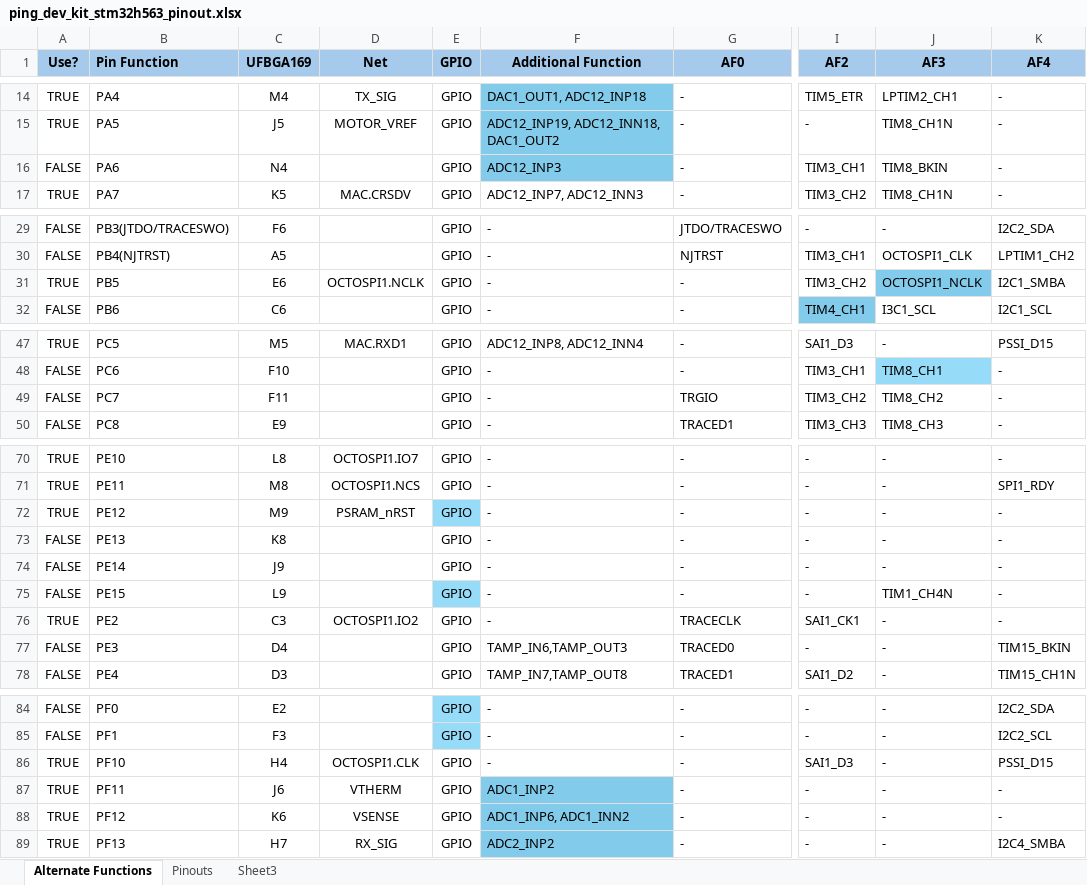
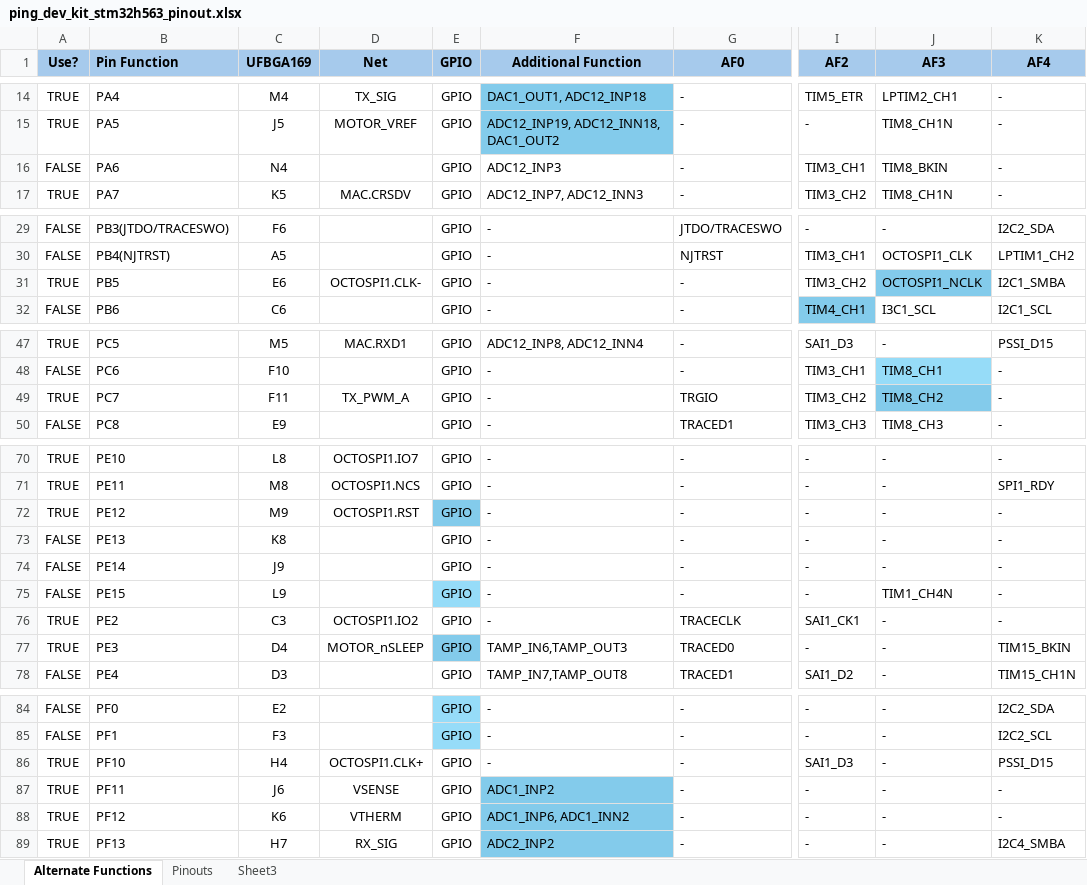
Before and after one commit to bluerobotics/ping-dev-kit, an Excel workbook: ping_dev_kit_stm32h563_pinout.xlsx, sheet Alternate Functions, drawn as a sheet; only a part is shown, gaps mark what is left out; values as stored, in another font and other column widths than the file's, no borders; charts and pictures and conditional formats not drawn; the diff covers the shown part only; the diff names each change by its address in the sheet, - before the commit and + after, or states it on an @@ line.

```diff
--- a/ping_dev_kit_stm32h563_pinout.xlsx (sheet Alternate Functions)
+++ b/ping_dev_kit_stm32h563_pinout.xlsx (sheet Alternate Functions)
-F16 fill: #83CBEB
+F16 fill: none
-D31 (Net): OCTOSPI1.NCLK
+D31 (Net): OCTOSPI1.CLK-
-A49 (Use?): FALSE
+A49 (Use?): TRUE
-D49 (Net): (empty)
+D49 (Net): TX_PWM_A
-J49 fill: none
+J49 fill: #83CBEB
-D72 (Net): PSRAM_nRST
+D72 (Net): OCTOSPI1.RST
-A77 (Use?): FALSE
+A77 (Use?): TRUE
-D77 (Net): (empty)
+D77 (Net): MOTOR_nSLEEP
-E77 fill: none
+E77 fill: #83CBEB
-D86 (Net): OCTOSPI1.CLK
+D86 (Net): OCTOSPI1.CLK+
-D87 (Net): VTHERM
+D87 (Net): VSENSE
-D88 (Net): VSENSE
+D88 (Net): VTHERM
```
Also changed, not shown: 18 edited cells and cell formats elsewhere in this sheet, charts or pictures, 1 other file.
